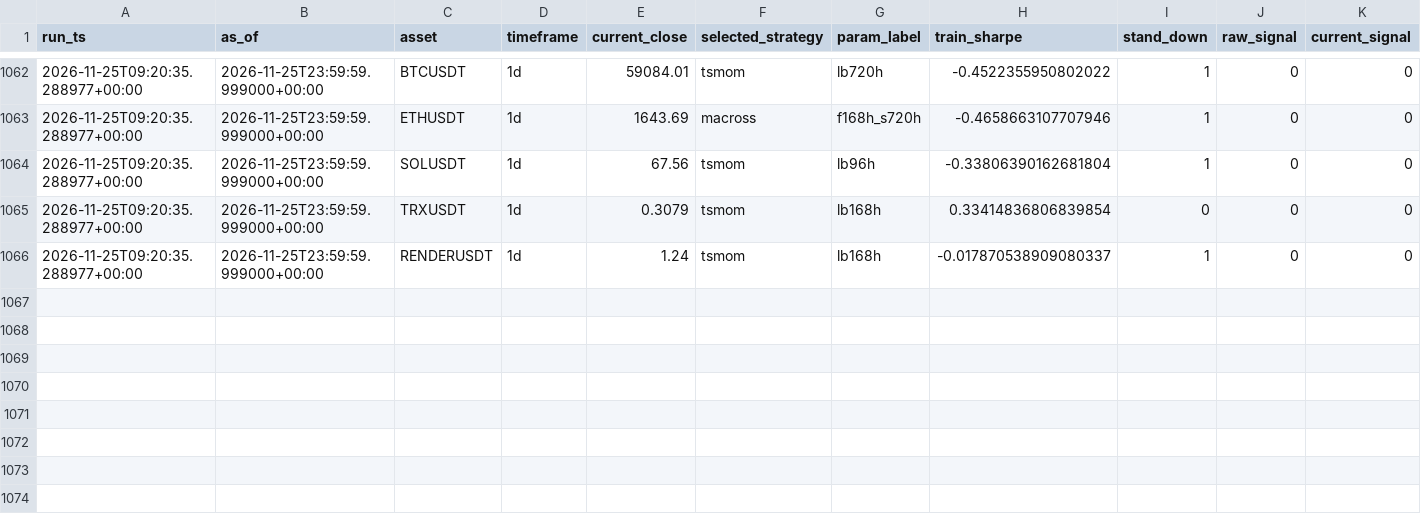
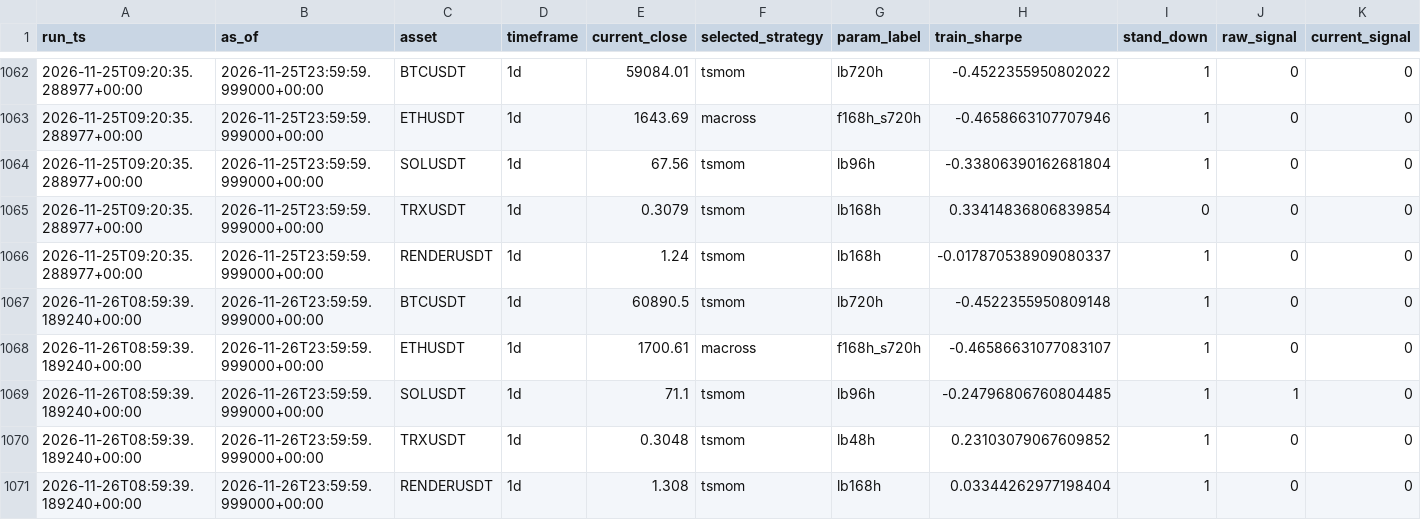
Before and after one commit to Matthew-Kurniawan/crypto-paper-trade, a CSV file: data/processed/live/decisions_log.csv, drawn as a sheet; only a part is shown, gaps mark what is left out; rows hold the shown columns only; the diff names each change by its address in the sheet, - before the commit and + after, or states it on an @@ line.

```diff
--- a/data/processed/live/decisions_log.csv
+++ b/data/processed/live/decisions_log.csv
+row 1067: 2026-11-26T08:59:39.189240+00:00 | 2026-11-26T23:59:59.999000+00:00 | BTCUSDT | 1d | 60890.5 | tsmom | lb720h | -0.4522355950809148 | 1 | 0 | 0
+row 1068: 2026-11-26T08:59:39.189240+00:00 | 2026-11-26T23:59:59.999000+00:00 | ETHUSDT | 1d | 1700.61 | macross | f168h_s720h | -0.46586631077083107 | 1 | 0 | 0
+row 1069: 2026-11-26T08:59:39.189240+00:00 | 2026-11-26T23:59:59.999000+00:00 | SOLUSDT | 1d | 71.1 | tsmom | lb96h | -0.24796806760804485 | 1 | 1 | 0
+row 1070: 2026-11-26T08:59:39.189240+00:00 | 2026-11-26T23:59:59.999000+00:00 | TRXUSDT | 1d | 0.3048 | tsmom | lb48h | 0.23103079067609852 | 1 | 0 | 0
+row 1071: 2026-11-26T08:59:39.189240+00:00 | 2026-11-26T23:59:59.999000+00:00 | RENDERUSDT | 1d | 1.308 | tsmom | lb168h | 0.03344262977198404 | 1 | 0 | 0
```
Also changed, not shown: 5 other files.
